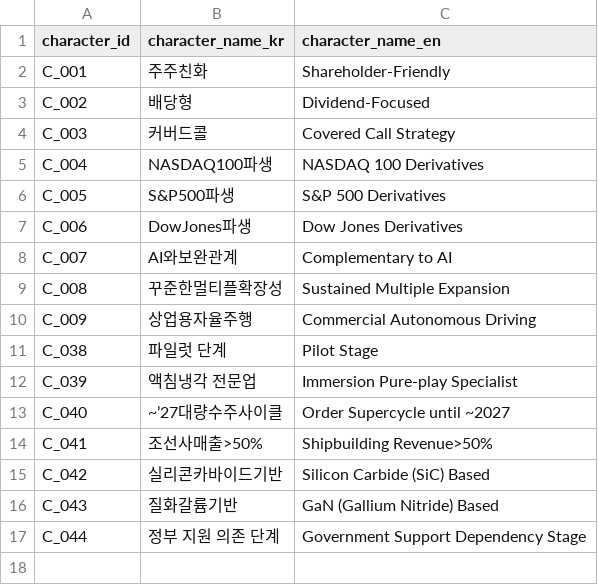
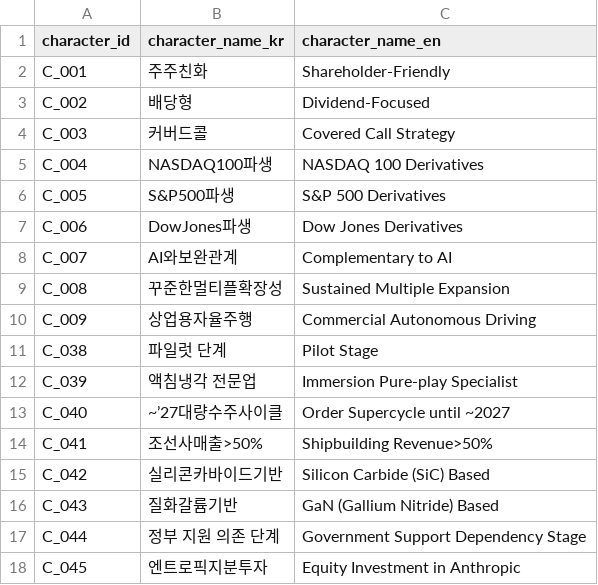
Before and after one commit to kang0302/import_MT, a CSV file: data/ssot/character_ssot.csv, drawn as a sheet.

Commit message:
Update character_ssot.csv

```diff
--- a/data/ssot/character_ssot.csv
+++ b/data/ssot/character_ssot.csv
@@ -17 +17,2 @@ C_043,질화갈륨기반,GaN (Gallium Nitride) Based
 C_044,정부 지원 의존 단계,Government Support Dependency Stage
+C_045,엔트로픽지분투자,Equity Investment in Anthropic
```
